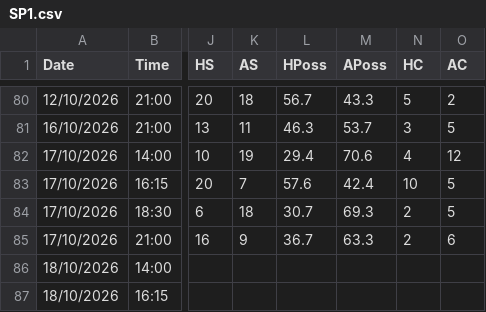
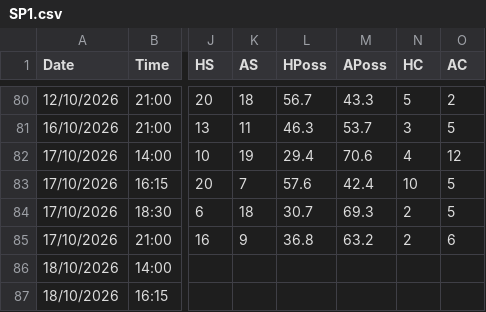
Before and after one commit to yorsbedoya-ui/pizarra-de-pronosticos, a CSV file: data/live/SP1.csv, drawn as a sheet; only a part is shown, gaps mark what is left out; the diff names each change by its address in the sheet, - before the commit and + after, or states it on an @@ line.

```diff
--- a/data/live/SP1.csv
+++ b/data/live/SP1.csv
-L85 (HPoss): 36.7
+L85 (HPoss): 36.8
-M85 (APoss): 63.3
+M85 (APoss): 63.2
```
Also changed, not shown: 1 other file.
